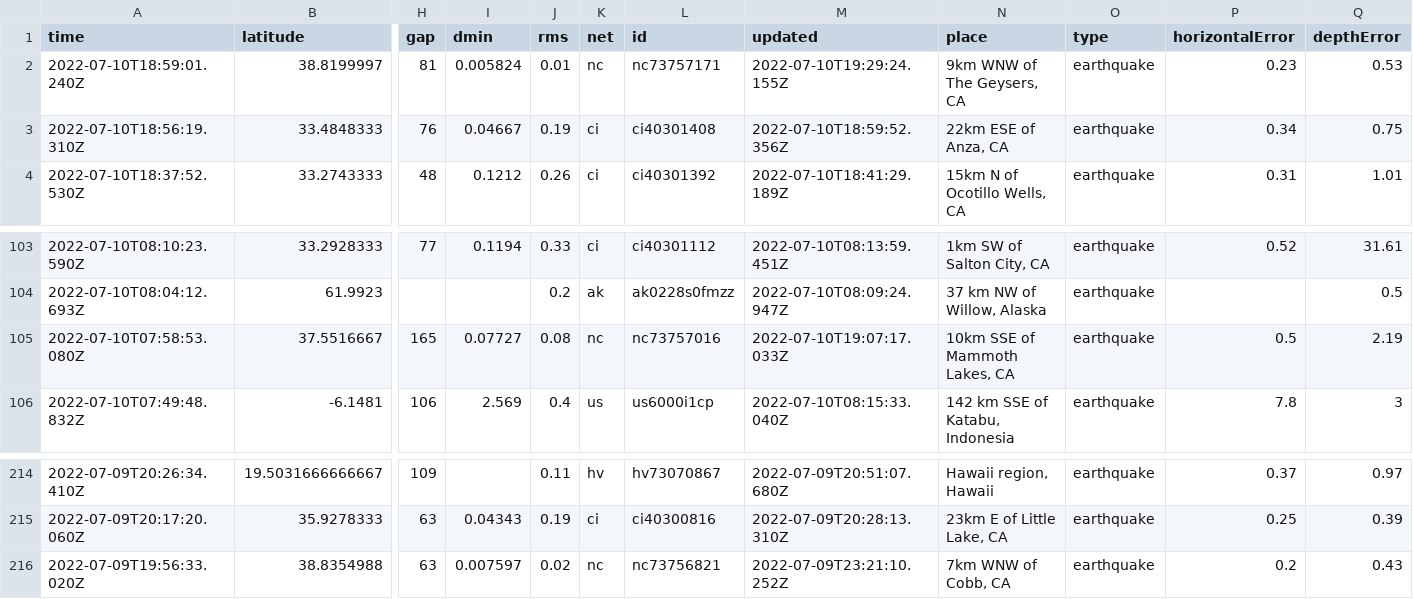
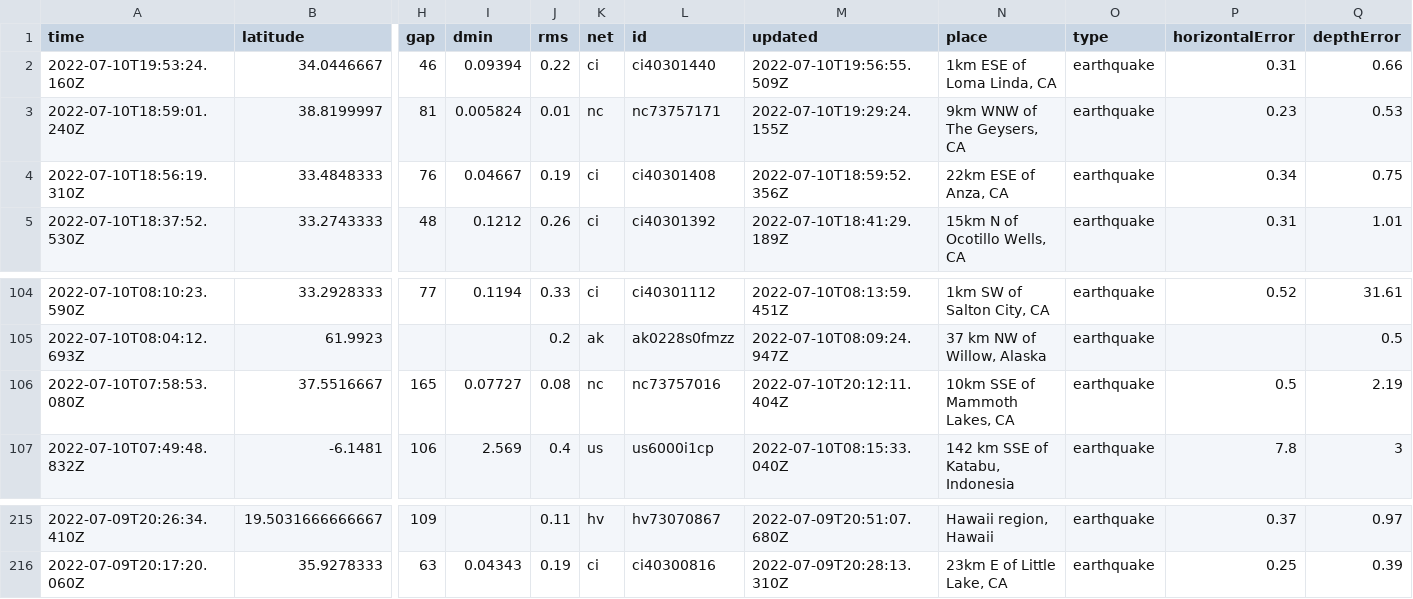
Before and after one commit to CHelmsenterprisenewscom/my-reporting-robot, a CSV file: usgs_current.csv, drawn as a sheet; only a part is shown, gaps mark what is left out; removed rows and columns are numbered as before the commit, all else as after; rows hold the shown columns only; the diff names each change by its address in the sheet, - before the commit and + after, or states it on an @@ line.

```diff
--- a/usgs_current.csv
+++ b/usgs_current.csv
+row 2: 2022-07-10T19:53:24.160Z | 34.0446667 | 46 | 0.09394 | 0.22 | ci | ci40301440 | 2022-07-10T19:56:55.509Z | 1km ESE of Loma Linda, CA | earthquake | 0.31 | 0.66
-M106 (updated): 2022-07-10T19:07:17.033Z
+M106 (updated): 2022-07-10T20:12:11.404Z
-row 216: 2022-07-09T19:56:33.020Z | 38.8354988 | 63 | 0.007597 | 0.02 | nc | nc73756821 | 2022-07-09T23:21:10.252Z | 7km WNW of Cobb, CA | earthquake | 0.2 | 0.43
```
